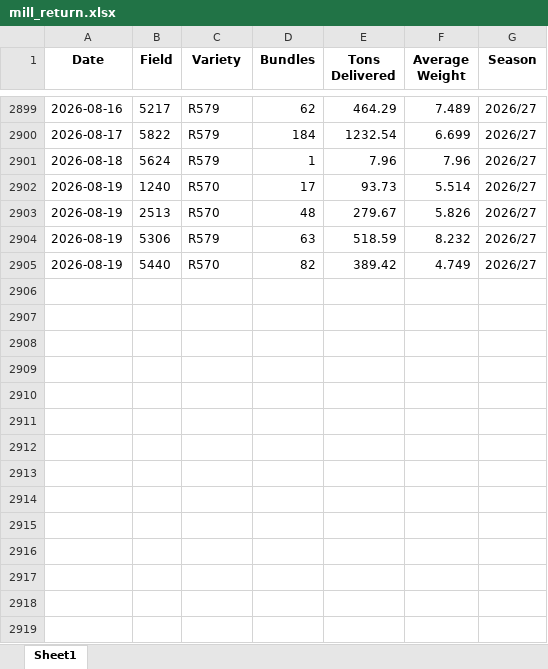
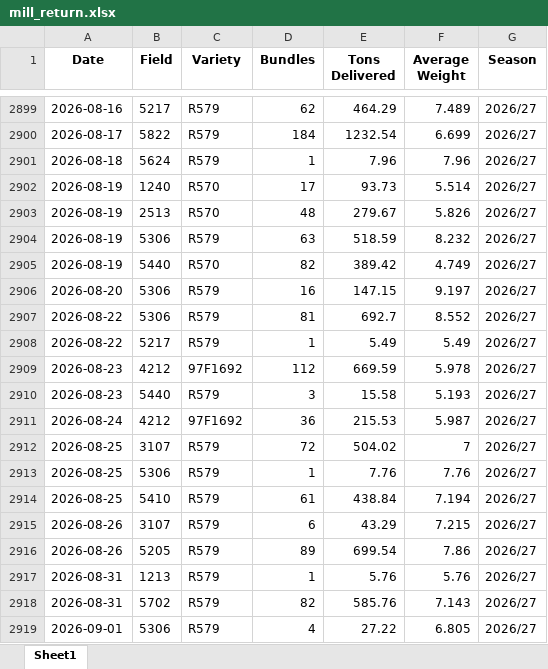
Before and after one commit to psibale/farm-management-system, an Excel workbook: data/mill_return.xlsx, sheet Sheet1, drawn as a sheet; only a part is shown, gaps mark what is left out; values as stored, in another font and other column widths than the file's, no borders; the diff names each change by its address in the sheet, - before the commit and + after, or states it on an @@ line.

Commit message:
Add offline survey details data caching

```diff
--- a/data/mill_return.xlsx (sheet Sheet1)
+++ b/data/mill_return.xlsx (sheet Sheet1)
+row 2906: 2026-08-20 | 5306 | R579 | 16 | 147.15 | 9.197 | 2026/27
+row 2907: 2026-08-22 | 5306 | R579 | 81 | 692.7 | 8.552 | 2026/27
+row 2908: 2026-08-22 | 5217 | R579 | 1 | 5.49 | 5.49 | 2026/27
+row 2909: 2026-08-23 | 4212 | 97F1692 | 112 | 669.59 | 5.978 | 2026/27
+row 2910: 2026-08-23 | 5440 | R579 | 3 | 15.58 | 5.193 | 2026/27
+row 2911: 2026-08-24 | 4212 | 97F1692 | 36 | 215.53 | 5.987 | 2026/27
+row 2912: 2026-08-25 | 3107 | R579 | 72 | 504.02 | 7 | 2026/27
+row 2913: 2026-08-25 | 5306 | R579 | 1 | 7.76 | 7.76 | 2026/27
+row 2914: 2026-08-25 | 5410 | R579 | 61 | 438.84 | 7.194 | 2026/27
+row 2915: 2026-08-26 | 3107 | R579 | 6 | 43.29 | 7.215 | 2026/27
+row 2916: 2026-08-26 | 5205 | R579 | 89 | 699.54 | 7.86 | 2026/27
+row 2917: 2026-08-31 | 1213 | R579 | 1 | 5.76 | 5.76 | 2026/27
+row 2918: 2026-08-31 | 5702 | R579 | 82 | 585.76 | 7.143 | 2026/27
+row 2919: 2026-09-01 | 5306 | R579 | 4 | 27.22 | 6.805 | 2026/27
```
Also changed, not shown: data/pest_disease_control.xlsx, data/yield_data.xlsx, 4 other files.
